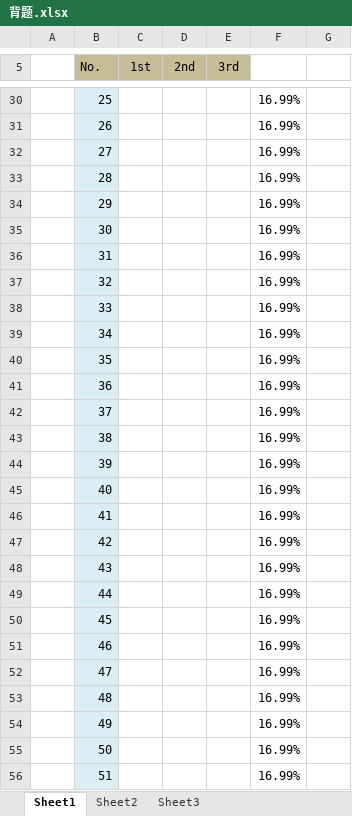
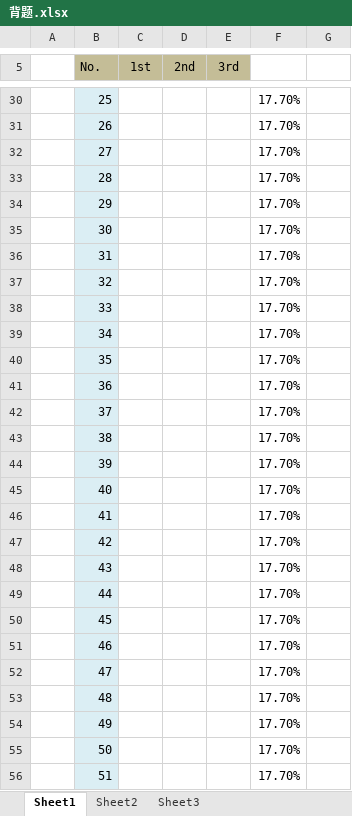
Before and after one commit to namecrz/9900Algorithm, an Excel workbook: 背题.xlsx, sheet Sheet1, drawn as a sheet; only a part is shown, gaps mark what is left out; values as stored, in another font and other column widths than the file's, no borders; the diff covers the shown part only; the diff names each change by its address in the sheet, - before the commit and + after, or states it on an @@ line.

```diff
--- a/背题.xlsx (sheet Sheet1)
+++ b/背题.xlsx (sheet Sheet1)
-F30:F56: 16.99%
+F30:F56: 17.70%
```
Also changed, not shown: 697 edited cells elsewhere in this sheet.
